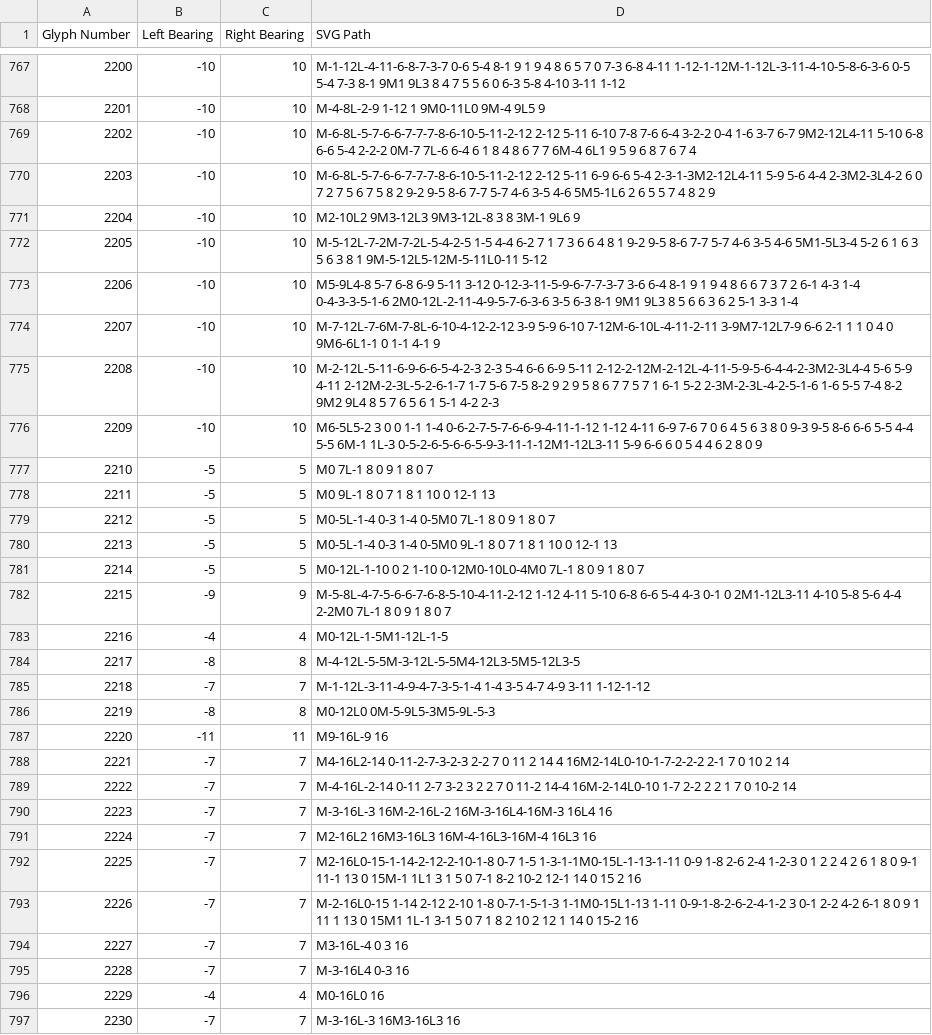
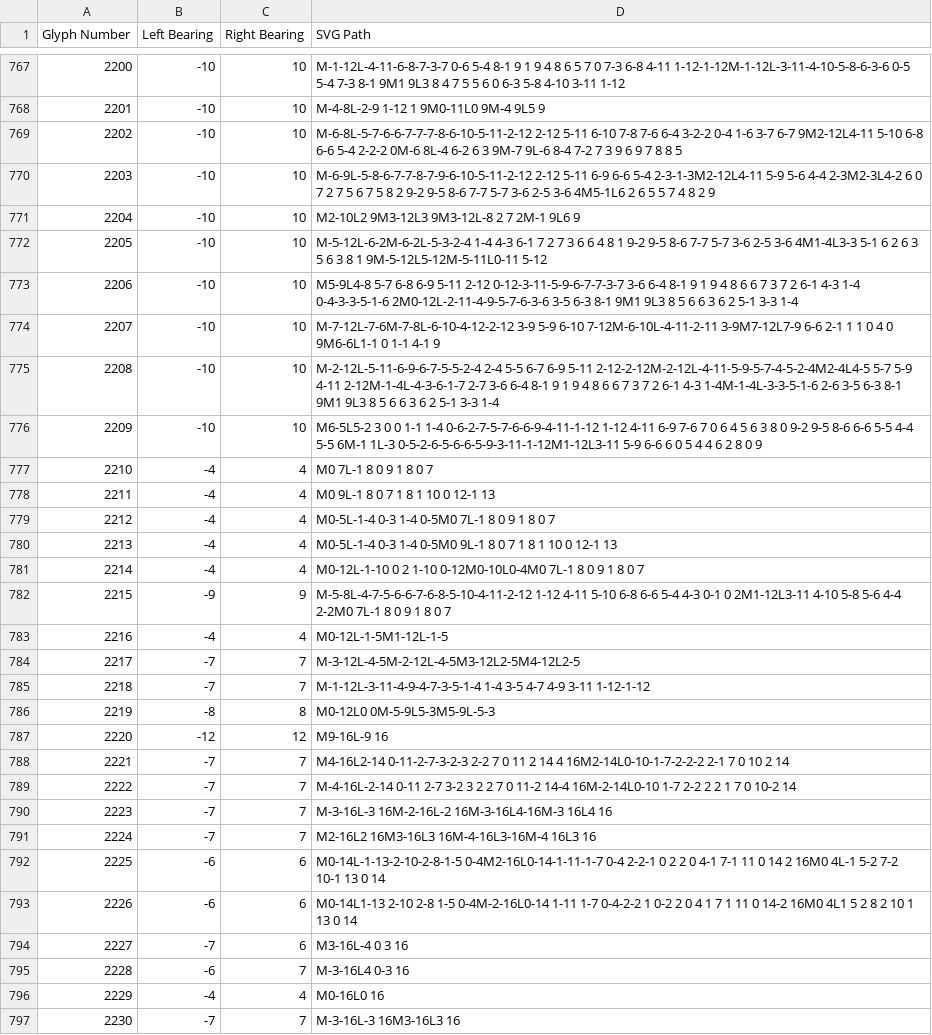
Before and after one commit to chrispalmeri/hershey-font-repertory, a CSV file: data/NWL Occidental Paths.csv, drawn as a sheet; only a part is shown, gaps mark what is left out; the diff covers the shown part only.

```diff
--- a/data/NWL Occidental Paths.csv
+++ b/data/NWL Occidental Paths.csv
@@ -768,21 +768,21 @@ Glyph Number,Left Bearing,Right Bearing,SVG Path
 2201,-10,10,M-4-8L-2-9 1-12 1 9M0-11L0 9M-4 9L5 9
-2202,-10,10,M-6-8L-5-7-6-6-7-7-7-8-6-10-5-11-2-12 2-12 5-11 6-10 7-8 7-6 6-4 3-2-2 0-4 1-6 3-7 6-7 9M2-12L4-11 5-10 6-8 6-6 5-4 2-2-2 0M-7 7L-6 6-4 6 1 8 4 8 6 7 7 6M-4 6L1 9 5 9 6 8 7 6 7 4
-2203,-10,10,M-6-8L-5-7-6-6-7-7-7-8-6-10-5-11-2-12 2-12 5-11 6-9 6-6 5-4 2-3-1-3M2-12L4-11 5-9 5-6 4-4 2-3M2-3L4-2 6 0 7 2 7 5 6 7 5 8 2 9-2 9-5 8-6 7-7 5-7 4-6 3-5 4-6 5M5-1L6 2 6 5 5 7 4 8 2 9
-2204,-10,10,M2-10L2 9M3-12L3 9M3-12L-8 3 8 3M-1 9L6 9
-2205,-10,10,M-5-12L-7-2M-7-2L-5-4-2-5 1-5 4-4 6-2 7 1 7 3 6 6 4 8 1 9-2 9-5 8-6 7-7 5-7 4-6 3-5 4-6 5M1-5L3-4 5-2 6 1 6 3 5 6 3 8 1 9M-5-12L5-12M-5-11L0-11 5-12
-2206,-10,10,M5-9L4-8 5-7 6-8 6-9 5-11 3-12 0-12-3-11-5-9-6-7-7-3-7 3-6 6-4 8-1 9 1 9 4 8 6 6 7 3 7 2 6-1 4-3 1-4 0-4-3-3-5-1-6 2M0-12L-2-11-4-9-5-7-6-3-6 3-5 6-3 8-1 9M1 9L3 8 5 6 6 3 6 2 5-1 3-3 1-4
+2202,-10,10,M-6-8L-5-7-6-6-7-7-7-8-6-10-5-11-2-12 2-12 5-11 6-10 7-8 7-6 6-4 3-2-2 0-4 1-6 3-7 6-7 9M2-12L4-11 5-10 6-8 6-6 5-4 2-2-2 0M-6 8L-4 6-2 6 3 9M-7 9L-6 8-4 7-2 7 3 9 6 9 7 8 8 5
+2203,-10,10,M-6-9L-5-8-6-7-7-8-7-9-6-10-5-11-2-12 2-12 5-11 6-9 6-6 5-4 2-3-1-3M2-12L4-11 5-9 5-6 4-4 2-3M2-3L4-2 6 0 7 2 7 5 6 7 5 8 2 9-2 9-5 8-6 7-7 5-7 3-6 2-5 3-6 4M5-1L6 2 6 5 5 7 4 8 2 9
+2204,-10,10,M2-10L2 9M3-12L3 9M3-12L-8 2 7 2M-1 9L6 9
+2205,-10,10,M-5-12L-6-2M-6-2L-5-3-2-4 1-4 4-3 6-1 7 2 7 3 6 6 4 8 1 9-2 9-5 8-6 7-7 5-7 3-6 2-5 3-6 4M1-4L3-3 5-1 6 2 6 3 5 6 3 8 1 9M-5-12L5-12M-5-11L0-11 5-12
+2206,-10,10,M5-9L4-8 5-7 6-8 6-9 5-11 2-12 0-12-3-11-5-9-6-7-7-3-7 3-6 6-4 8-1 9 1 9 4 8 6 6 7 3 7 2 6-1 4-3 1-4 0-4-3-3-5-1-6 2M0-12L-2-11-4-9-5-7-6-3-6 3-5 6-3 8-1 9M1 9L3 8 5 6 6 3 6 2 5-1 3-3 1-4
 2207,-10,10,M-7-12L-7-6M-7-8L-6-10-4-12-2-12 3-9 5-9 6-10 7-12M-6-10L-4-11-2-11 3-9M7-12L7-9 6-6 2-1 1 1 0 4 0 9M6-6L1-1 0 1-1 4-1 9
-2208,-10,10,M-2-12L-5-11-6-9-6-6-5-4-2-3 2-3 5-4 6-6 6-9 5-11 2-12-2-12M-2-12L-4-11-5-9-5-6-4-4-2-3M2-3L4-4 5-6 5-9 4-11 2-12M-2-3L-5-2-6-1-7 1-7 5-6 7-5 8-2 9 2 9 5 8 6 7 7 5 7 1 6-1 5-2 2-3M-2-3L-4-2-5-1-6 1-6 5-5 7-4 8-2 9M2 9L4 8 5 7 6 5 6 1 5-1 4-2 2-3
-2209,-10,10,M6-5L5-2 3 0 0 1-1 1-4 0-6-2-7-5-7-6-6-9-4-11-1-12 1-12 4-11 6-9 7-6 7 0 6 4 5 6 3 8 0 9-3 9-5 8-6 6-6 5-5 4-4 5-5 6M-1 1L-3 0-5-2-6-5-6-6-5-9-3-11-1-12M1-12L3-11 5-9 6-6 6 0 5 4 4 6 2 8 0 9
-2210,-5,5,M0 7L-1 8 0 9 1 8 0 7
-2211,-5,5,M0 9L-1 8 0 7 1 8 1 10 0 12-1 13
-2212,-5,5,M0-5L-1-4 0-3 1-4 0-5M0 7L-1 8 0 9 1 8 0 7
-2213,-5,5,M0-5L-1-4 0-3 1-4 0-5M0 9L-1 8 0 7 1 8 1 10 0 12-1 13
-2214,-5,5,M0-12L-1-10 0 2 1-10 0-12M0-10L0-4M0 7L-1 8 0 9 1 8 0 7
+2208,-10,10,M-2-12L-5-11-6-9-6-7-5-5-2-4 2-4 5-5 6-7 6-9 5-11 2-12-2-12M-2-12L-4-11-5-9-5-7-4-5-2-4M2-4L4-5 5-7 5-9 4-11 2-12M-1-4L-4-3-6-1-7 2-7 3-6 6-4 8-1 9 1 9 4 8 6 6 7 3 7 2 6-1 4-3 1-4M-1-4L-3-3-5-1-6 2-6 3-5 6-3 8-1 9M1 9L3 8 5 6 6 3 6 2 5-1 3-3 1-4
+2209,-10,10,M6-5L5-2 3 0 0 1-1 1-4 0-6-2-7-5-7-6-6-9-4-11-1-12 1-12 4-11 6-9 7-6 7 0 6 4 5 6 3 8 0 9-2 9-5 8-6 6-6 5-5 4-4 5-5 6M-1 1L-3 0-5-2-6-5-6-6-5-9-3-11-1-12M1-12L3-11 5-9 6-6 6 0 5 4 4 6 2 8 0 9
+2210,-4,4,M0 7L-1 8 0 9 1 8 0 7
+2211,-4,4,M0 9L-1 8 0 7 1 8 1 10 0 12-1 13
+2212,-4,4,M0-5L-1-4 0-3 1-4 0-5M0 7L-1 8 0 9 1 8 0 7
+2213,-4,4,M0-5L-1-4 0-3 1-4 0-5M0 9L-1 8 0 7 1 8 1 10 0 12-1 13
+2214,-4,4,M0-12L-1-10 0 2 1-10 0-12M0-10L0-4M0 7L-1 8 0 9 1 8 0 7
 2215,-9,9,M-5-8L-4-7-5-6-6-7-6-8-5-10-4-11-2-12 1-12 4-11 5-10 6-8 6-6 5-4 4-3 0-1 0 2M1-12L3-11 4-10 5-8 5-6 4-4 2-2M0 7L-1 8 0 9 1 8 0 7
 2216,-4,4,M0-12L-1-5M1-12L-1-5
-2217,-8,8,M-4-12L-5-5M-3-12L-5-5M4-12L3-5M5-12L3-5
+2217,-7,7,M-3-12L-4-5M-2-12L-4-5M3-12L2-5M4-12L2-5
 2218,-7,7,M-1-12L-3-11-4-9-4-7-3-5-1-4 1-4 3-5 4-7 4-9 3-11 1-12-1-12
 2219,-8,8,M0-12L0 0M-5-9L5-3M5-9L-5-3
-2220,-11,11,M9-16L-9 16
+2220,-12,12,M9-16L-9 16
 2221,-7,7,M4-16L2-14 0-11-2-7-3-2-3 2-2 7 0 11 2 14 4 16M2-14L0-10-1-7-2-2-2 2-1 7 0 10 2 14
@@ -791,6 +791,6 @@ Glyph Number,Left Bearing,Right Bearing,SVG Path
 2224,-7,7,M2-16L2 16M3-16L3 16M-4-16L3-16M-4 16L3 16
-2225,-7,7,M2-16L0-15-1-14-2-12-2-10-1-8 0-7 1-5 1-3-1-1M0-15L-1-13-1-11 0-9 1-8 2-6 2-4 1-2-3 0 1 2 2 4 2 6 1 8 0 9-1 11-1 13 0 15M-1 1L1 3 1 5 0 7-1 8-2 10-2 12-1 14 0 15 2 16
-2226,-7,7,M-2-16L0-15 1-14 2-12 2-10 1-8 0-7-1-5-1-3 1-1M0-15L1-13 1-11 0-9-1-8-2-6-2-4-1-2 3 0-1 2-2 4-2 6-1 8 0 9 1 11 1 13 0 15M1 1L-1 3-1 5 0 7 1 8 2 10 2 12 1 14 0 15-2 16
-2227,-7,7,M3-16L-4 0 3 16
-2228,-7,7,M-3-16L4 0-3 16
+2225,-6,6,M0-14L-1-13-2-10-2-8-1-5 0-4M2-16L0-14-1-11-1-7 0-4 2-2-1 0 2 2 0 4-1 7-1 11 0 14 2 16M0 4L-1 5-2 7-2 10-1 13 0 14
+2226,-6,6,M0-14L1-13 2-10 2-8 1-5 0-4M-2-16L0-14 1-11 1-7 0-4-2-2 1 0-2 2 0 4 1 7 1 11 0 14-2 16M0 4L1 5 2 8 2 10 1 13 0 14
+2227,-7,6,M3-16L-4 0 3 16
+2228,-6,7,M-3-16L4 0-3 16
 2229,-4,4,M0-16L0 16
```
Also changed, not shown: 80 edited cells elsewhere in this file, 1 other file.
